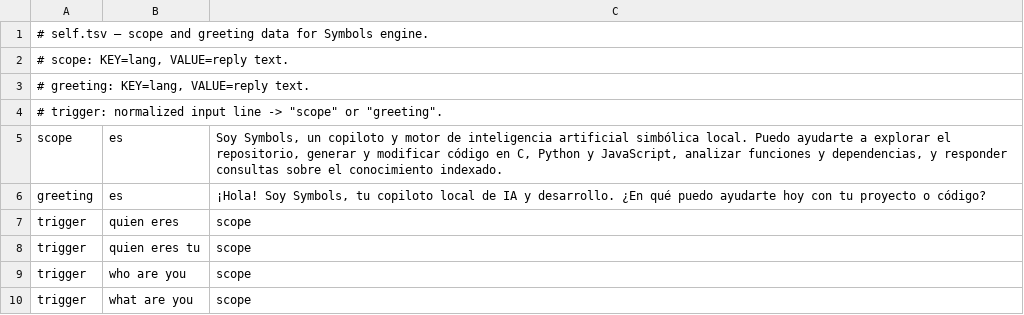
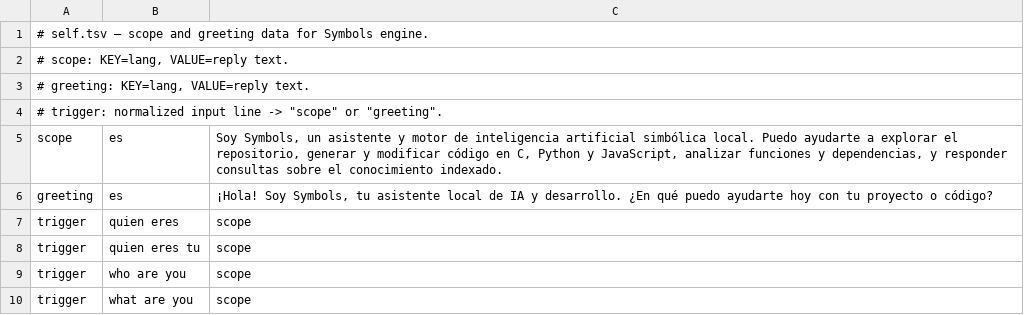
Before and after one commit to FiveTechSoft/symbols, a TSV file: data/agentic/self.tsv, drawn as a sheet; only a part is shown.

Commit message:
fix(server): drop COPILOT term from banner and greetings
STARTING banner says LOCAL SERVER; hola/quien-eres replies say
asistente local instead of copiloto (all runtime strings: scripts,
self.tsv, server_proto and tool_config fallbacks).

```diff
--- a/data/agentic/self.tsv
+++ b/data/agentic/self.tsv
@@ -4,4 +4,4 @@
 # trigger: normalized input line -> "scope" or "greeting".
-scope	es	Soy Symbols, un copiloto y motor de inteligencia artificial simbólica local. Puedo ayudarte a explorar el repositorio, generar y modificar código en C, Python y JavaScript, analizar funciones y dependencias, y responder consultas sobre el conocimiento indexado.
-greeting	es	¡Hola! Soy Symbols, tu copiloto local de IA y desarrollo. ¿En qué puedo ayudarte hoy con tu proyecto o código?
+scope	es	Soy Symbols, un asistente y motor de inteligencia artificial simbólica local. Puedo ayudarte a explorar el repositorio, generar y modificar código en C, Python y JavaScript, analizar funciones y dependencias, y responder consultas sobre el conocimiento indexado.
+greeting	es	¡Hola! Soy Symbols, tu asistente local de IA y desarrollo. ¿En qué puedo ayudarte hoy con tu proyecto o código?
 trigger	quien eres	scope
```
Also changed, not shown: 5 other files.
